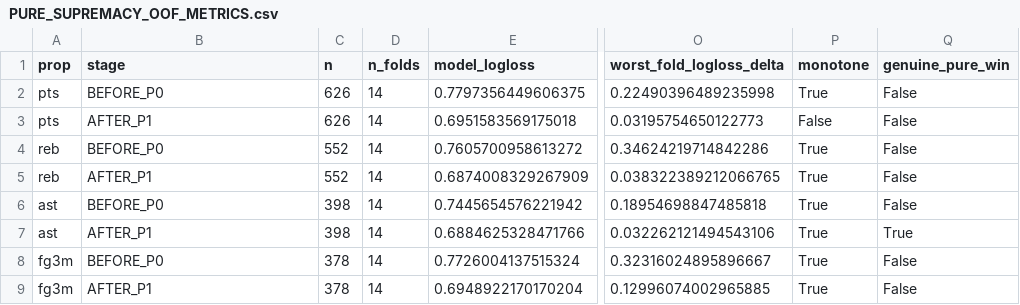
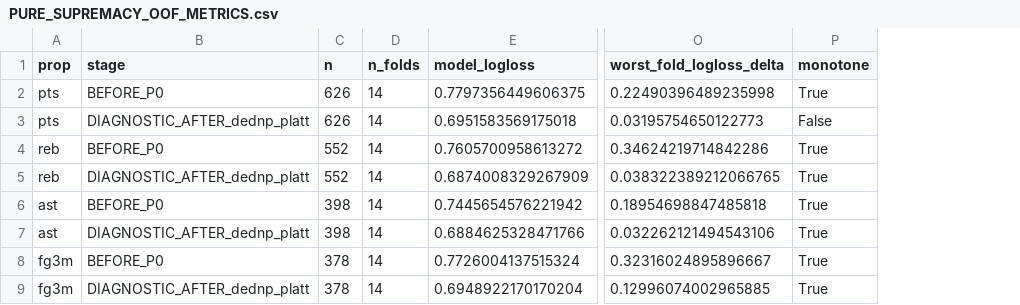
Before and after one commit to Risky-Scout/wnba-player-props-pmf-model, a CSV file: artifacts/pure_supremacy/PURE_SUPREMACY_OOF_METRICS.csv, drawn as a sheet; only a part is shown, gaps mark what is left out; the diff names each change by its address in the sheet, - before the commit and + after, or states it on an @@ line.

```diff
--- a/artifacts/pure_supremacy/PURE_SUPREMACY_OOF_METRICS.csv
+++ b/artifacts/pure_supremacy/PURE_SUPREMACY_OOF_METRICS.csv
-column Q (genuine_pure_win), rows 2-9: False | False | False | False | False | True | False | False
-B3 (stage): AFTER_P1
+B3 (stage): DIAGNOSTIC_AFTER_dednp_platt
-B5 (stage): AFTER_P1
+B5 (stage): DIAGNOSTIC_AFTER_dednp_platt
-B7 (stage): AFTER_P1
+B7 (stage): DIAGNOSTIC_AFTER_dednp_platt
-B9 (stage): AFTER_P1
+B9 (stage): DIAGNOSTIC_AFTER_dednp_platt
```
Also changed, not shown: 6 other files.
